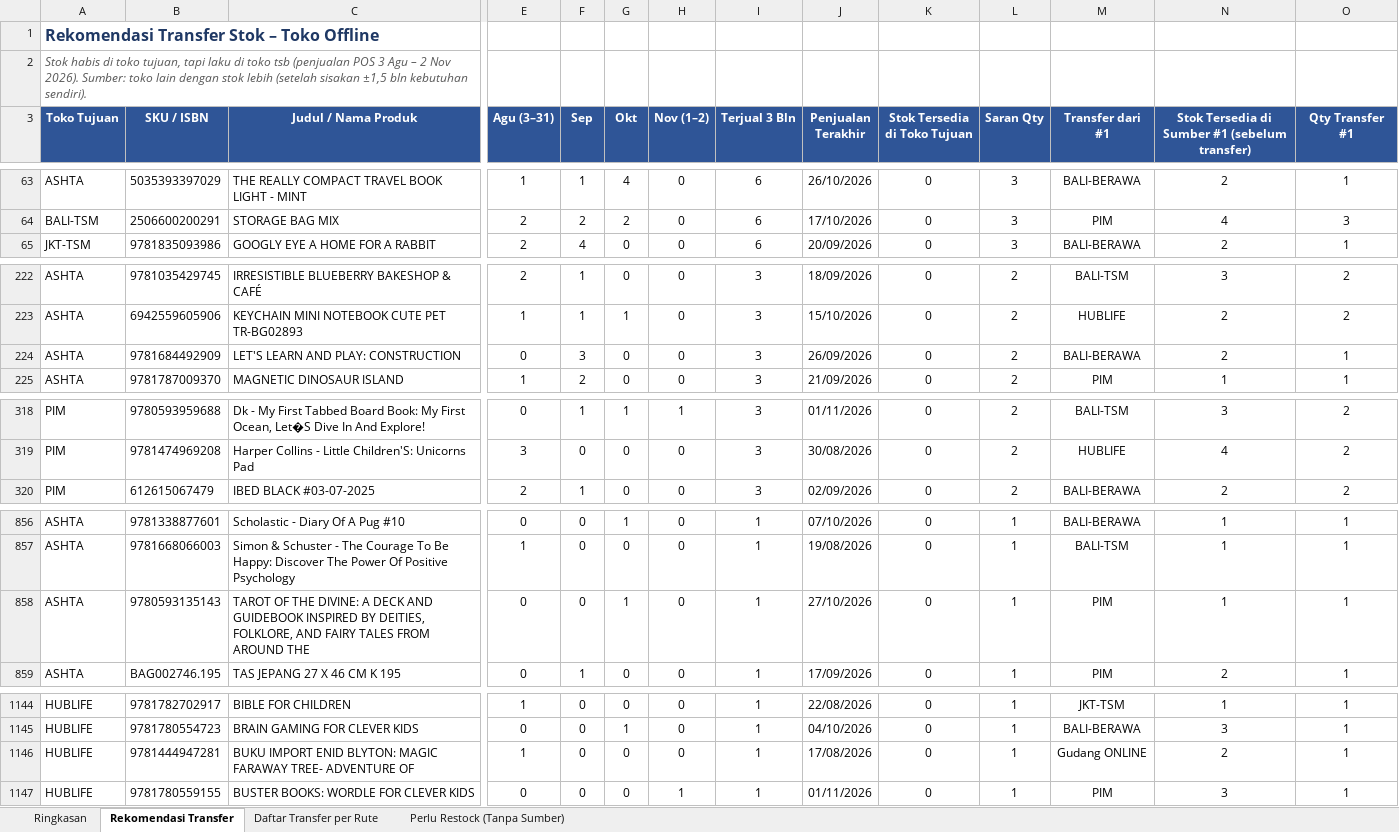
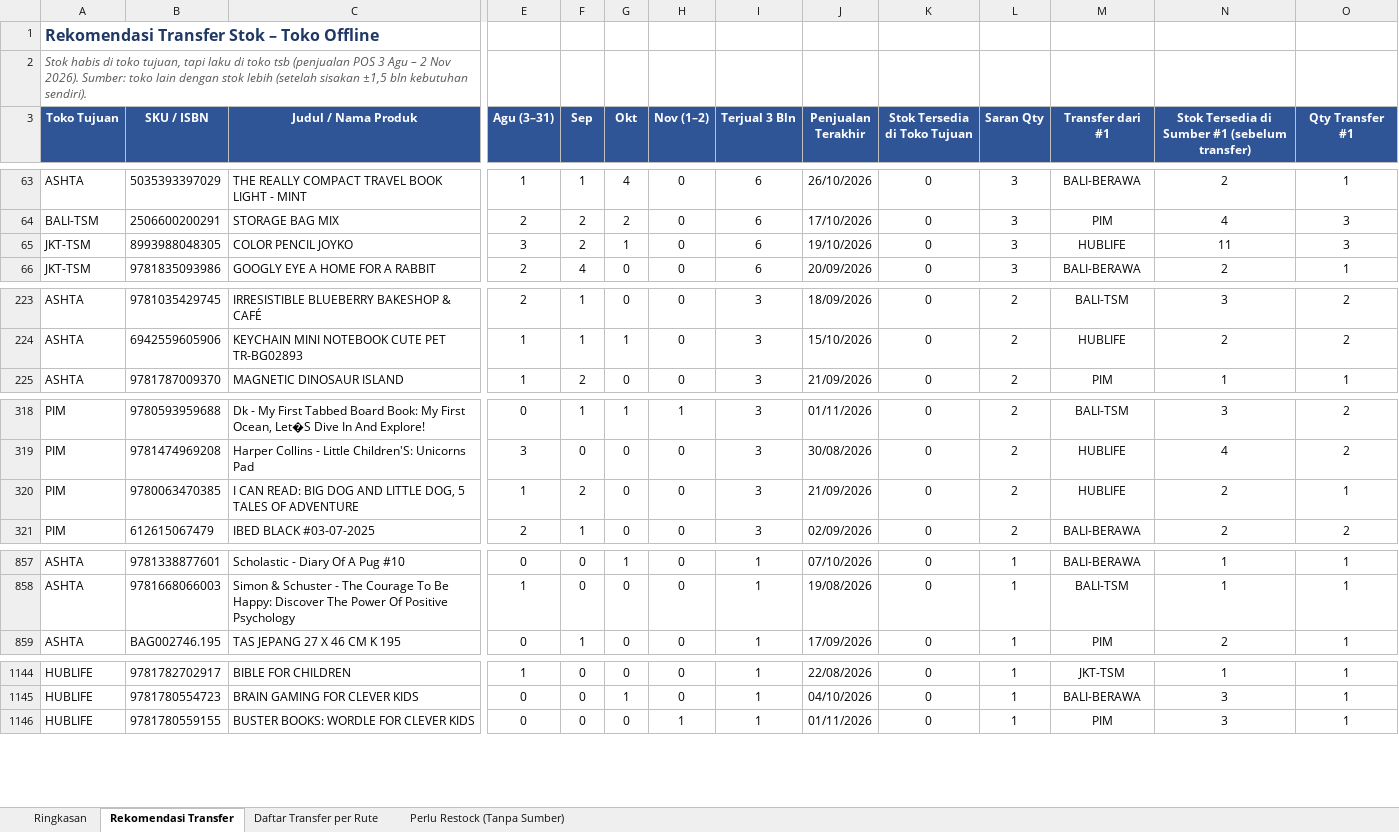
Before and after one commit to stevetsurface/sinar-starbooks-sales, an Excel workbook: data/transfer_stok_toko_offline.xlsx, sheet Rekomendasi Transfer, drawn as a sheet; only a part is shown, gaps mark what is left out; values as stored, in another font and other column widths than the file's, no borders; removed rows and columns are numbered as before the commit, all else as after; rows hold the shown columns only; the diff covers the shown part only; the diff names each change by its address in the sheet, - before the commit and + after, or states it on an @@ line.

```diff
--- a/data/transfer_stok_toko_offline.xlsx (sheet Rekomendasi Transfer)
+++ b/data/transfer_stok_toko_offline.xlsx (sheet Rekomendasi Transfer)
+row 65: JKT-TSM | 8993988048305 | COLOR PENCIL JOYKO | 3 | 2 | 1 | 0 | 6 | 19/10/2026 | 0 | 3 | HUBLIFE | 11 | 3
-row 224: ASHTA | 9781684492909 | LET'S LEARN AND PLAY: CONSTRUCTION | 0 | 3 | 0 | 0 | 3 | 26/09/2026 | 0 | 2 | BALI-BERAWA | 2 | 1
+row 320: PIM | 9780063470385 | I CAN READ: BIG DOG AND LITTLE DOG, 5 TALES OF ADVENTURE | 1 | 2 | 0 | 0 | 3 | 21/09/2026 | 0 | 2 | HUBLIFE | 2 | 1
-row 858: ASHTA | 9780593135143 | TAROT OF THE DIVINE: A DECK AND GUIDEBOOK INSPIRED BY DEITIES, FOLKLORE, AND FAIRY TALES FROM AROUND THE | 0 | 0 | 1 | 0 | 1 | 27/10/2026 | 0 | 1 | PIM | 1 | 1
-row 1146: HUBLIFE | 9781444947281 | BUKU IMPORT ENID BLYTON: MAGIC FARAWAY TREE- ADVENTURE OF | 1 | 0 | 0 | 0 | 1 | 17/08/2026 | 0 | 1 | Gudang ONLINE | 2 | 1
```
Also changed, not shown: 20 edited cells elsewhere in this sheet, sheet Daftar Transfer per Rute, sheet Ringkasan, sheet Perlu Restock (Tanpa Sumber), 36 other files.
